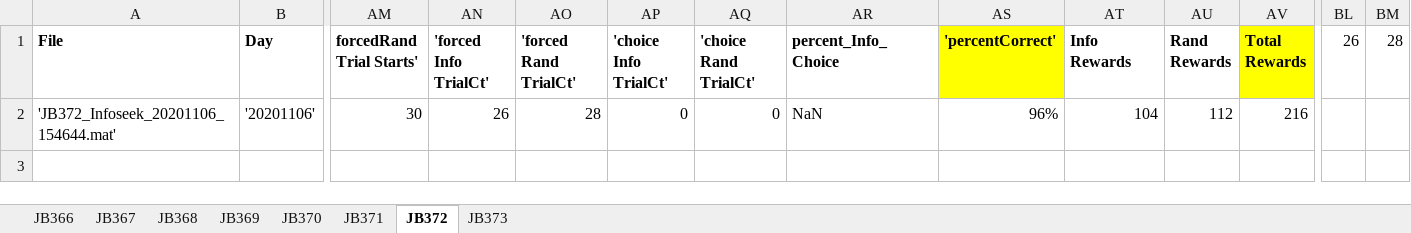
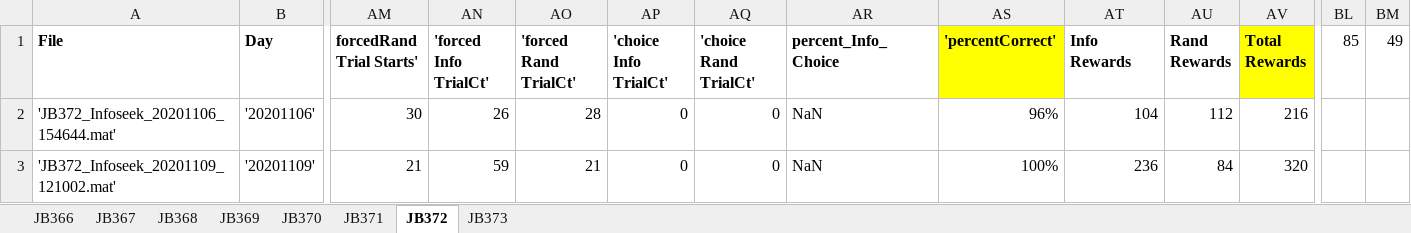
Before and after one commit to jjbussell/BpodInfoSeekAnalysis, an Excel workbook: BpodInfoseekLog.xlsx, sheet JB372, drawn as a sheet; only a part is shown, gaps mark what is left out; values as stored, in another font and other column widths than the file's, no borders; rows hold the shown columns only; the diff names each change by its address in the sheet, - before the commit and + after, or states it on an @@ line.

```diff
--- a/BpodInfoseekLog.xlsx (sheet JB372)
+++ b/BpodInfoseekLog.xlsx (sheet JB372)
-BL1: 26
+BL1: 85
-BM1: 28
+BM1: 49
+row 3: 'JB372_Infoseek_20201109_121002.mat' | '20201109' | 21 | 59 | 21 | 0 | 0 | NaN | 100% | 236 | 84 | 320
```
Also changed, not shown: sheet JB370, sheet JB373, sheet JB371, sheet JB369, sheet JB368.
